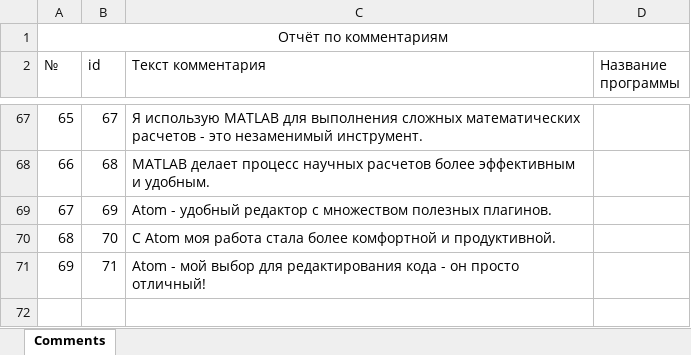
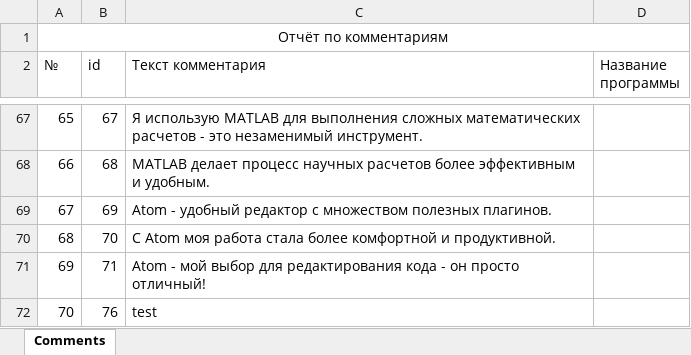
Before and after one commit to Orsigell/SoftwareCatalogDatabaseASP, an Excel workbook: wwwroot/Reports/comments_report.xlsx, sheet Comments, drawn as a sheet; only a part is shown, gaps mark what is left out; values as stored, in another font and other column widths than the file's, no borders; the diff names each change by its address in the sheet, - before the commit and + after, or states it on an @@ line.

```diff
--- a/wwwroot/Reports/comments_report.xlsx (sheet Comments)
+++ b/wwwroot/Reports/comments_report.xlsx (sheet Comments)
+row 72: 70 | 76 | test
```
Also changed, not shown: wwwroot/Reports/categories_reportR.xlsx, wwwroot/Reports/comments_reportR.xlsx, 19 other files.
